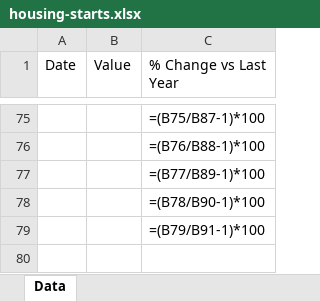
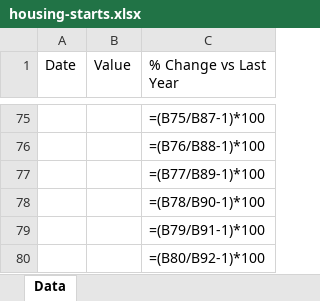
Before and after one commit to mcleancapital/realcpican, an Excel workbook: data/housing-starts.xlsx, sheet Data, drawn as a sheet; only a part is shown, gaps mark what is left out; values as stored, in another font and other column widths than the file's, no borders; formulas without a stored value are shown as written; the diff covers the shown part only; the diff names each change by its address in the sheet, - before the commit and + after, or states it on an @@ line.

```diff
--- a/data/housing-starts.xlsx (sheet Data)
+++ b/data/housing-starts.xlsx (sheet Data)
+row 80:  |  | =(B80/B92-1)*100
```
Also changed, not shown: 1 added row, 1 removed row and 65 edited cells elsewhere in this sheet.
